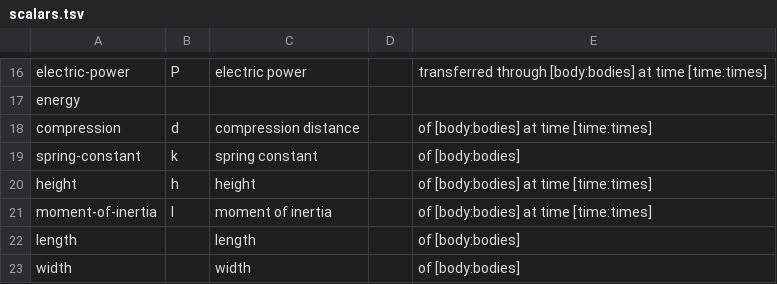
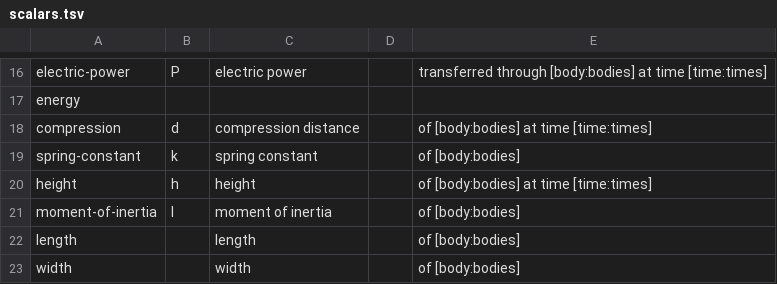
Before and after one commit to bvds/andes, a TSV file: KB/scalars.tsv, drawn as a sheet; only a part is shown, gaps mark what is left out.

Commit message:
time dependence of moment-of-inertia now works like mass

```diff
--- a/KB/scalars.tsv
+++ b/KB/scalars.tsv
@@ -20,3 +20,3 @@ spring-constant	k	spring constant		of [body:bodies]
 height	h	height		of [body:bodies] at time [time:times]
-moment-of-inertia	I	moment of inertia		of [body:bodies] at time [time:times]
+moment-of-inertia	I	moment of inertia		of [body:bodies]
 length		length		of [body:bodies]
```
Also changed, not shown: 4 other files.
